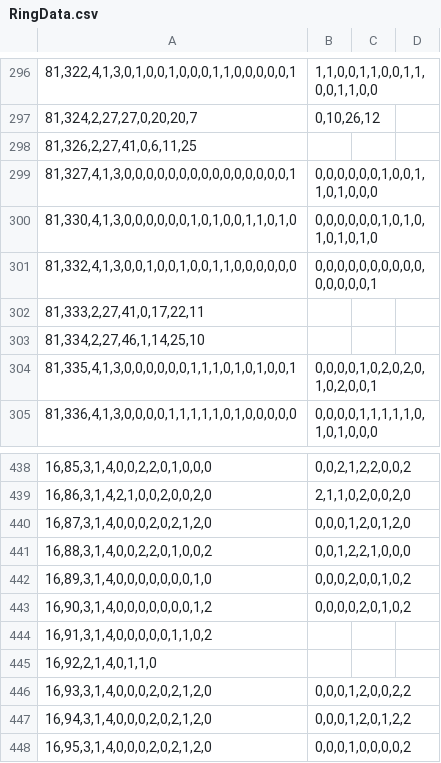
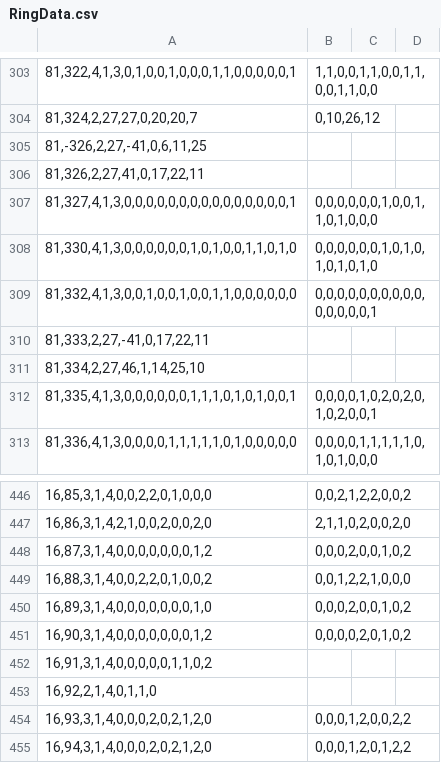
Before and after one commit to Ivanhan2018/MathTool, a CSV file: gaptool/RingData.csv, drawn as a sheet; only a part is shown, gaps mark what is left out; the shorter side is filled out with more unchanged rows; addresses are those after the commit; the diff covers the shown part only; the diff names each change by its address in the sheet, - before the commit and + after, or states it on an @@ line.

```diff
--- a/gaptool/RingData.csv
+++ b/gaptool/RingData.csv
-A305: 81,326,2,27,41,0,6,11,25
+A305: 81,-326,2,27,-41,0,6,11,25
+row 306: 81,326,2,27,41,0,17,22,11
-A310: 81,333,2,27,41,0,17,22,11
+A310: 81,333,2,27,-41,0,17,22,11
-A448: 16,87,3,1,4,0,0,0,2,0,2,1,2,0
+A448: 16,87,3,1,4,0,0,0,0,0,0,0,1,2
-B448: 0,0,0,1,2,0,1,2,0
+B448: 0,0,0,2,0,0,1,0,2
```
Also changed, not shown: 9 added rows, 2 removed rows and 2 edited cells elsewhere in this file.
